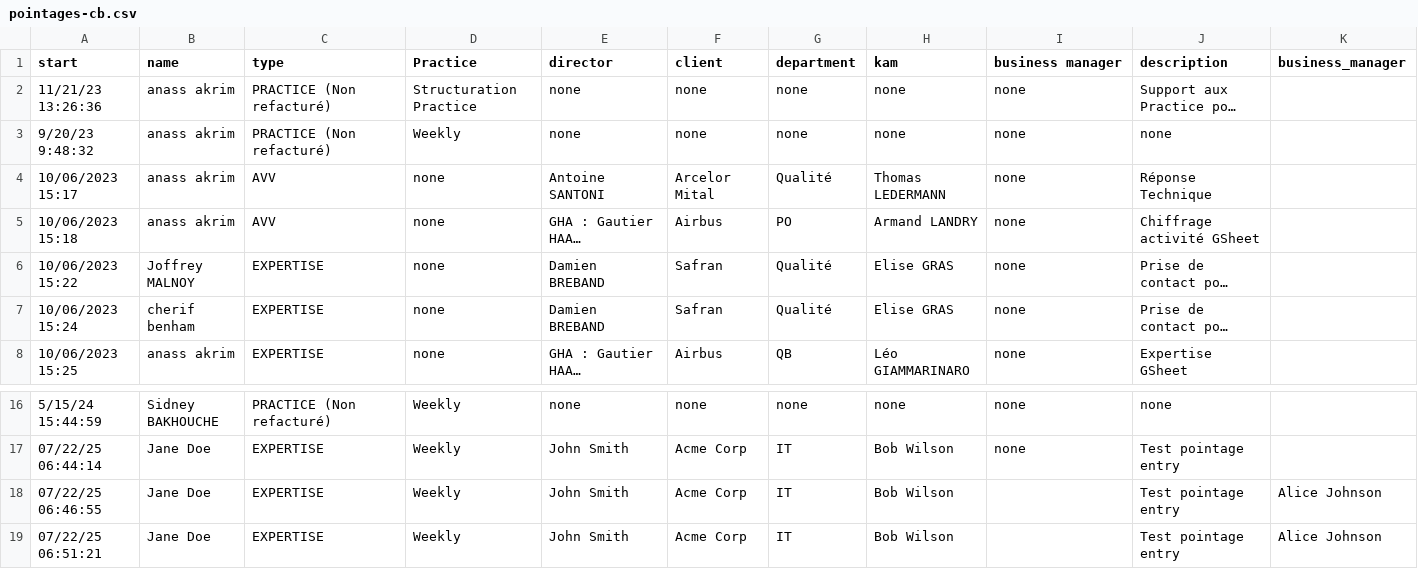
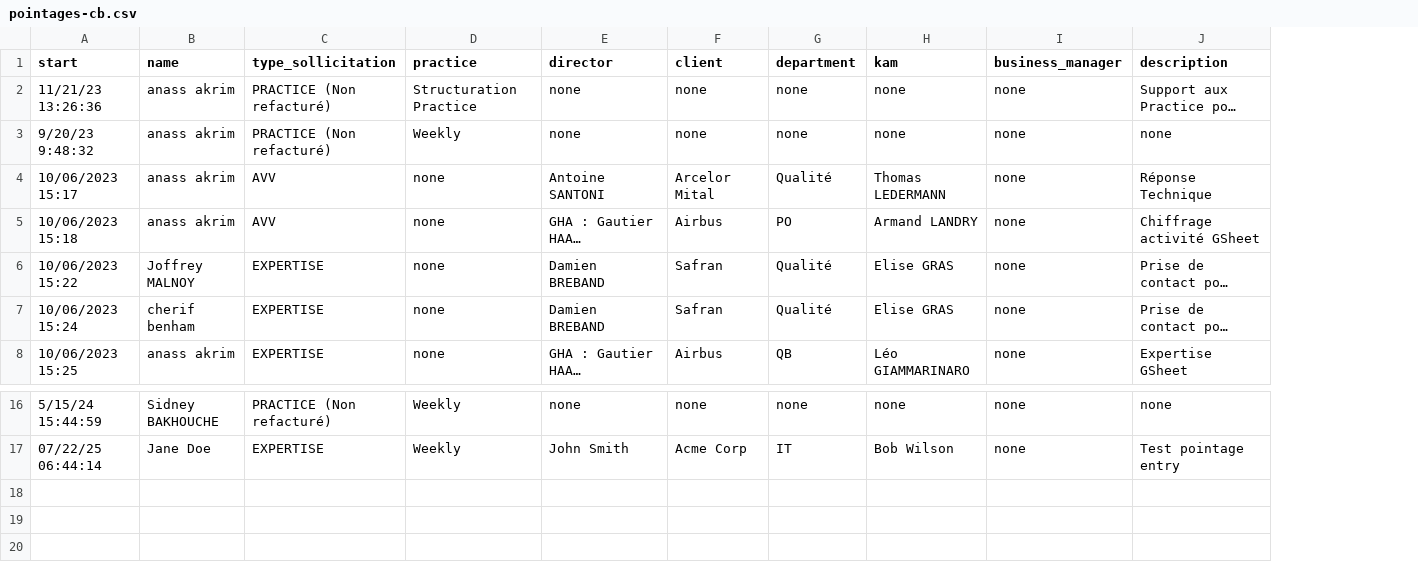
Before and after one commit to cherifbenham/pointages, a CSV file: api-bookings/pointages-cb.csv, drawn as a sheet; only a part is shown, gaps mark what is left out; long unchanged cells end in …; the diff names each change by its address in the sheet, - before the commit and + after, or states it on an @@ line.

```diff
--- a/api-bookings/pointages-cb.csv
+++ b/api-bookings/pointages-cb.csv
-column K (business_manager), empty
-C1: type
+C1: type_sollicitation
-D1: Practice
+D1: practice
-I1: business manager
+I1: business_manager
-row 18: 07/22/25 06:46:55 | Jane Doe | EXPERTISE | Weekly | John Smith | Acme Corp | IT | Bob Wilson |  | Test pointage entry | Alice Johnson
-row 19: 07/22/25 06:51:21 | Jane Doe | EXPERTISE | Weekly | John Smith | Acme Corp | IT | Bob Wilson |  | Test pointage entry | Alice Johnson
```
Also changed, not shown: 4 other files.
